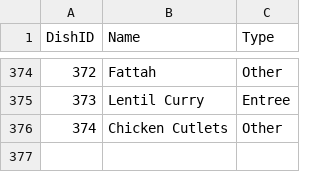
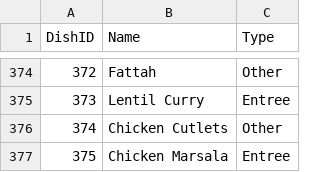
Before and after one commit to ShubhamMChandra/Databases_Project, a CSV file: Data/dishes.csv (was Cleaned Data/dishes.csv), drawn as a sheet; only a part is shown, gaps mark what is left out; the diff names each change by its address in the sheet, - before the commit and + after, or states it on an @@ line.

Commit message:
data v 4

```diff
--- a/Cleaned Data/dishes.csv
+++ b/Data/dishes.csv
+row 377: 375 | Chicken Marsala | Entree
```
Also changed, not shown: 4 other files.
